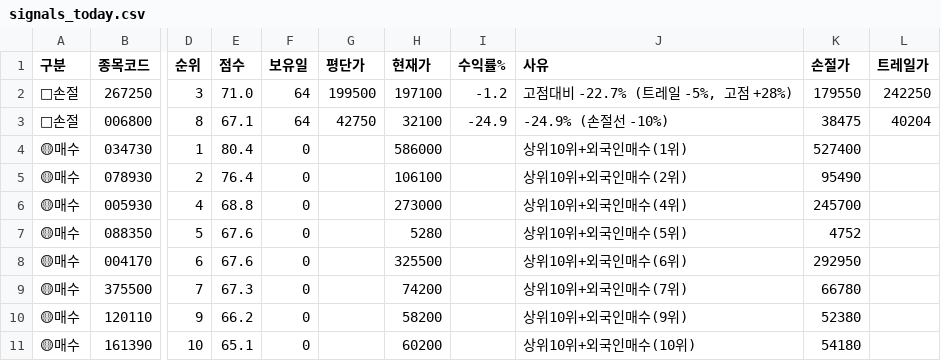
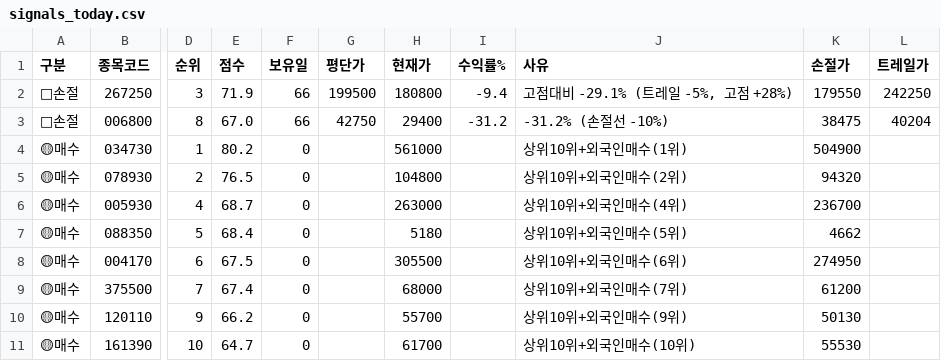
Before and after one commit to sunbmj4119-cmd/rich, a CSV file: data/signals_today.csv, drawn as a sheet; only a part is shown, gaps mark what is left out; the diff names each change by its address in the sheet, - before the commit and + after, or states it on an @@ line.

```diff
--- a/data/signals_today.csv
+++ b/data/signals_today.csv
-E2 (점수): 71.0
+E2 (점수): 71.9
-F2:F3 (보유일): 64
+F2:F3 (보유일): 66
-H2 (현재가): 197100
+H2 (현재가): 180800
-I2 (수익률%): -1.2
+I2 (수익률%): -9.4
-J2 (사유): 고점대비 -22.7% (트레일 -5%, 고점 +28%)
+J2 (사유): 고점대비 -29.1% (트레일 -5%, 고점 +28%)
-E3 (점수): 67.1
+E3 (점수): 67.0
-H3 (현재가): 32100
+H3 (현재가): 29400
-I3 (수익률%): -24.9
+I3 (수익률%): -31.2
-J3 (사유): -24.9% (손절선 -10%)
+J3 (사유): -31.2% (손절선 -10%)
-E4 (점수): 80.4
+E4 (점수): 80.2
-H4 (현재가): 586000
+H4 (현재가): 561000
-K4 (손절가): 527400
+K4 (손절가): 504900
-E5 (점수): 76.4
+E5 (점수): 76.5
-H5 (현재가): 106100
+H5 (현재가): 104800
-K5 (손절가): 95490
+K5 (손절가): 94320
-E6 (점수): 68.8
+E6 (점수): 68.7
-H6 (현재가): 273000
+H6 (현재가): 263000
-K6 (손절가): 245700
+K6 (손절가): 236700
-E7 (점수): 67.6
+E7 (점수): 68.4
-H7 (현재가): 5280
+H7 (현재가): 5180
-K7 (손절가): 4752
+K7 (손절가): 4662
-E8 (점수): 67.6
+E8 (점수): 67.5
-H8 (현재가): 325500
+H8 (현재가): 305500
-K8 (손절가): 292950
+K8 (손절가): 274950
-E9 (점수): 67.3
+E9 (점수): 67.4
-H9 (현재가): 74200
+H9 (현재가): 68000
-K9 (손절가): 66780
+K9 (손절가): 61200
-H10 (현재가): 58200
+H10 (현재가): 55700
-K10 (손절가): 52380
+K10 (손절가): 50130
-E11 (점수): 65.1
+E11 (점수): 64.7
-H11 (현재가): 60200
+H11 (현재가): 61700
-K11 (손절가): 54180
+K11 (손절가): 55530
```
Also changed, not shown: data/news.csv, 7 other files.
